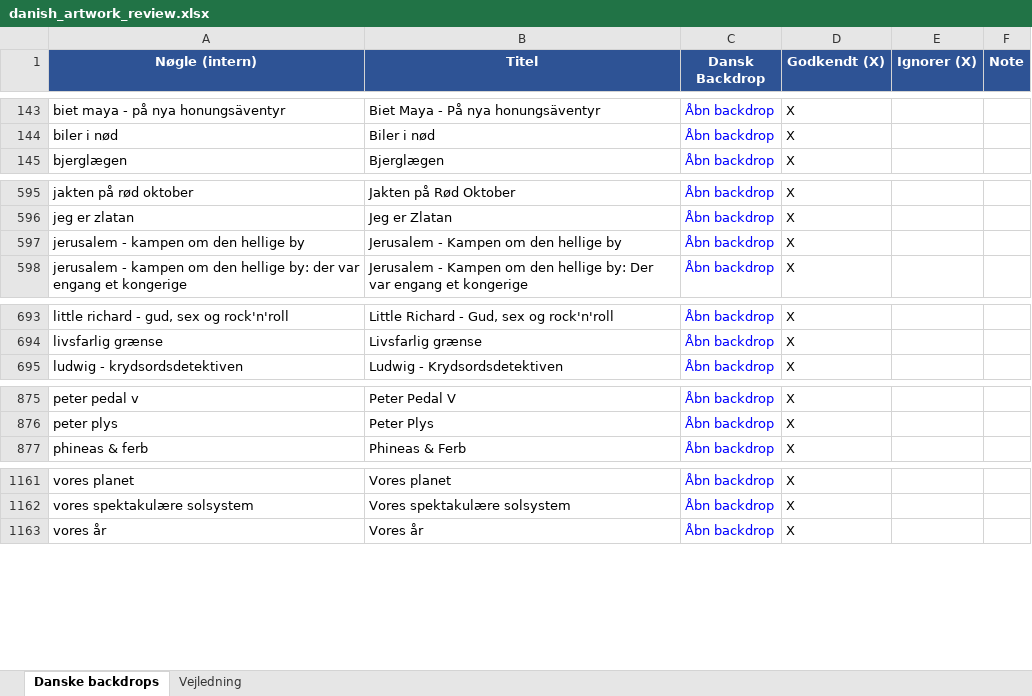
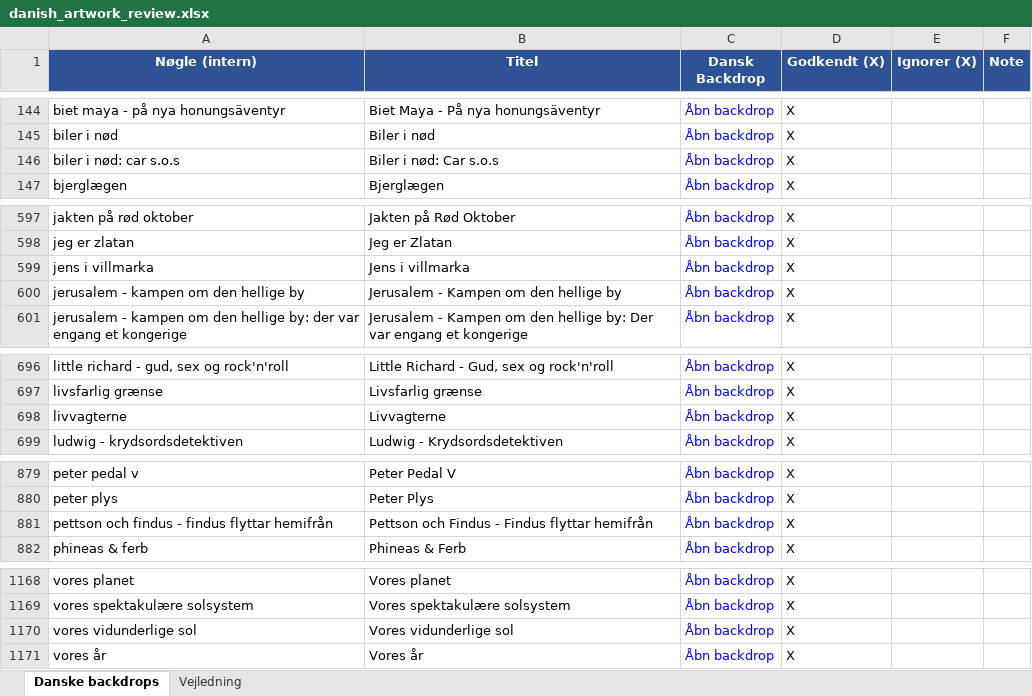
Before and after one commit to flanaganz/epgoal, an Excel workbook: data/danish_artwork_review.xlsx, sheet Danske backdrops, drawn as a sheet; only a part is shown, gaps mark what is left out; values as stored, in another font and other column widths than the file's, no borders; the diff covers the shown part only; the diff names each change by its address in the sheet, - before the commit and + after, or states it on an @@ line.

```diff
--- a/data/danish_artwork_review.xlsx (sheet Danske backdrops)
+++ b/data/danish_artwork_review.xlsx (sheet Danske backdrops)
+row 146: biler i nød: car s.o.s | Biler i nød: Car s.o.s | Åbn backdrop | X
+row 599: jens i villmarka | Jens i villmarka | Åbn backdrop | X
+row 698: livvagterne | Livvagterne | Åbn backdrop | X
+row 881: pettson och findus - findus flyttar hemifrån | Pettson och Findus - Findus flyttar hemifrån | Åbn backdrop | X
+row 1170: vores vidunderlige sol | Vores vidunderlige sol | Åbn backdrop | X
```
Also changed, not shown: 9 added rows and 17 edited cells elsewhere in this sheet, data/sport_artwork_review.xlsx, 6 other files.
